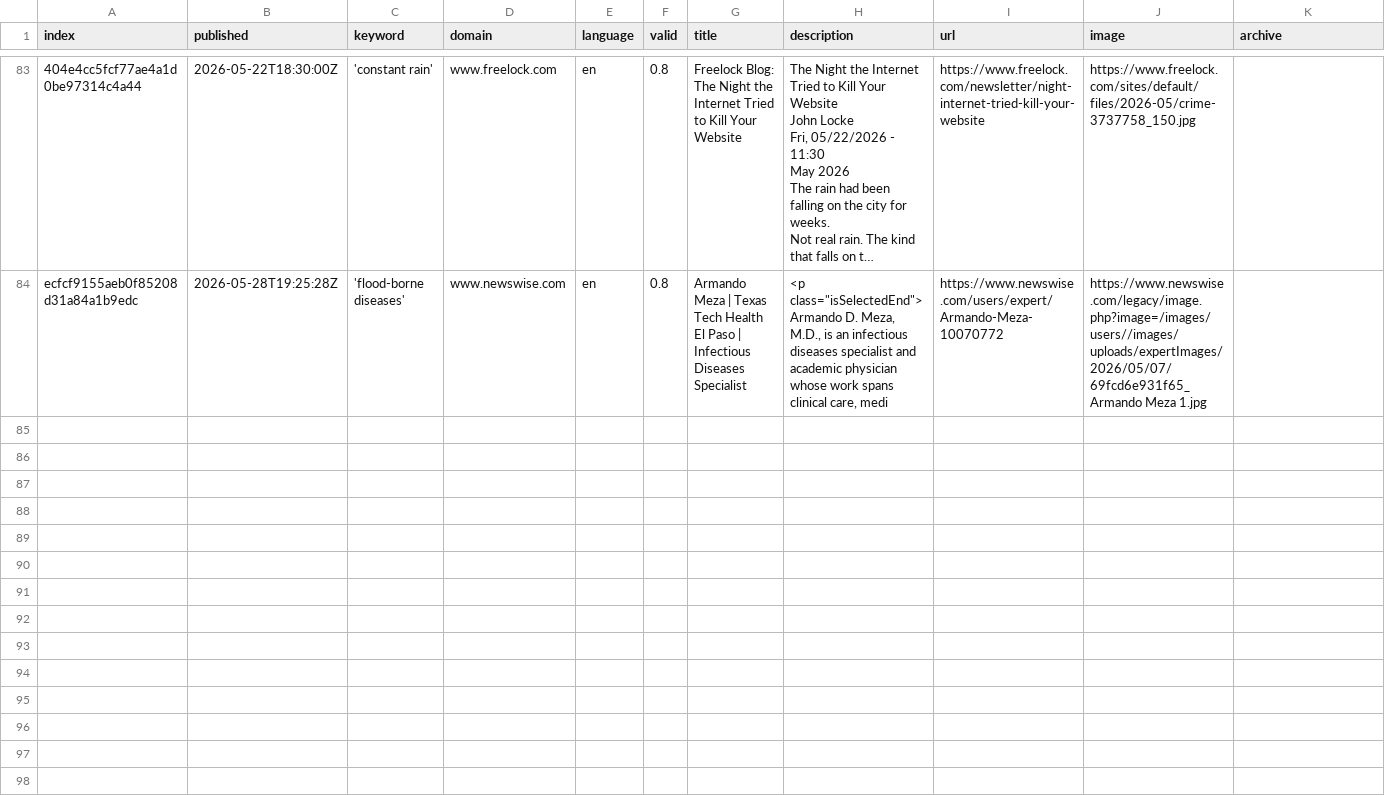
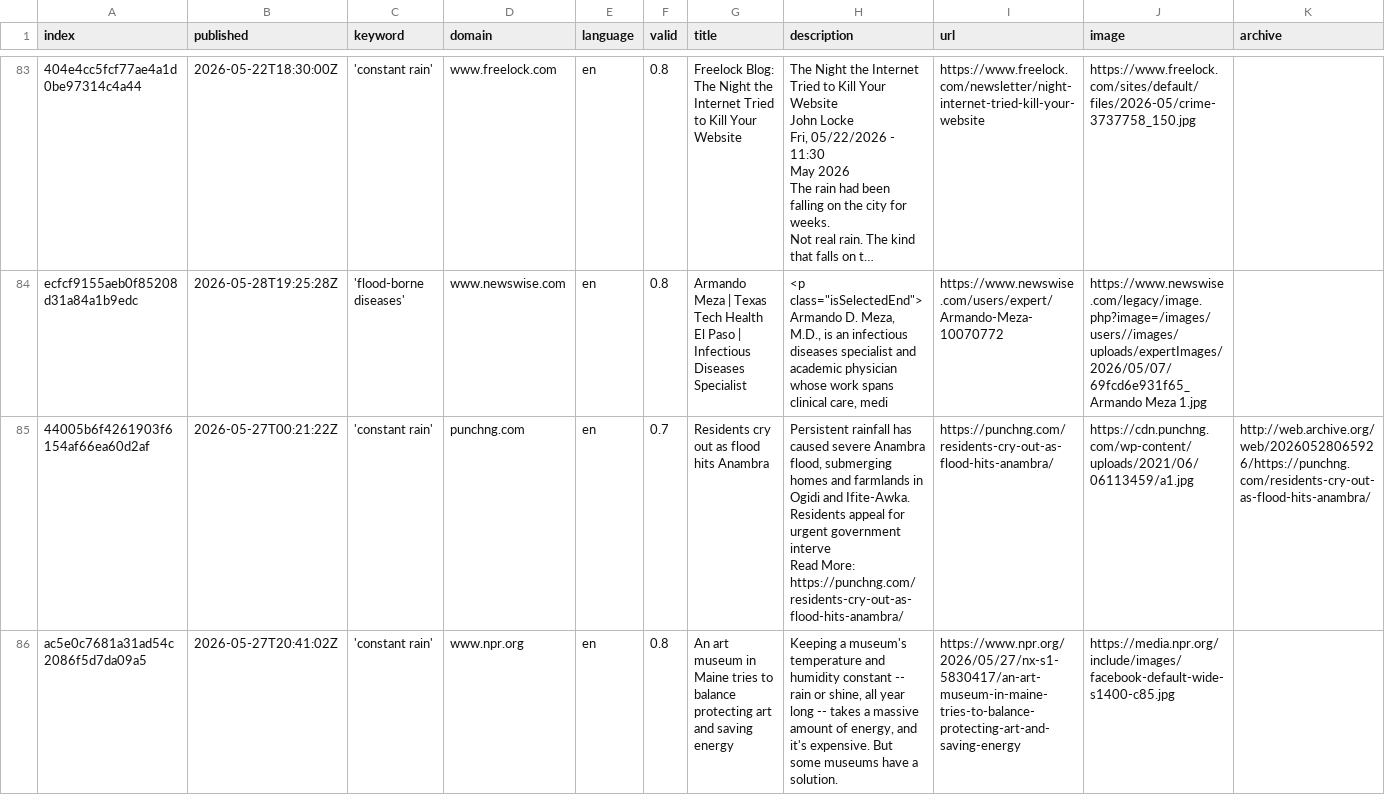
Before and after one commit to hb219-news/wetSpellIsComing, a CSV file: csv/news_2026_05.csv, drawn as a sheet; only a part is shown, gaps mark what is left out; long unchanged cells end in …; rows hold the shown columns only; ↵ is a line break in a cell; the diff names each change by its address in the sheet, - before the commit and + after, or states it on an @@ line.

```diff
--- a/csv/news_2026_05.csv
+++ b/csv/news_2026_05.csv
+row 85: 44005b6f4261903f6154af66ea60d2af | 2026-05-27T00:21:22Z | 'constant rain' | punchng.com | en | 0.7 | Residents cry out as flood hits Anambra | Persistent rainfall has caused severe Anambra flood, submerging homes and farmlands in Ogidi and Ifite-Awka. Residents appeal for urgent government interve ↵ Read More: https://punchng.com/residents-cry-out-as-flood-hits-anambra/ | https://punchng.com/residents-cry-out-as-flood-hits-anambra/ | https://cdn.punchng.com/wp-content/uploads/2021/06/06113459/a1.jpg | http://web.archive.org/web/20260528065926/https://punchng.com/residents-cry-out-as-flood-hits-anambra/
+row 86: ac5e0c7681a31ad54c2086f5d7da09a5 | 2026-05-27T20:41:02Z | 'constant rain' | www.npr.org | en | 0.8 | An art museum in Maine tries to balance protecting art and saving energy | Keeping a museum's temperature and humidity constant -- rain or shine, all year long -- takes a massive amount of energy, and it's expensive. But some museums have a solution. | https://www.npr.org/2026/05/27/nx-s1-5830417/an-art-museum-in-maine-tries-to-balance-protecting-art-and-saving-energy | https://media.npr.org/include/images/facebook-default-wide-s1400-c85.jpg
```
Also changed, not shown: keywords.csv.
